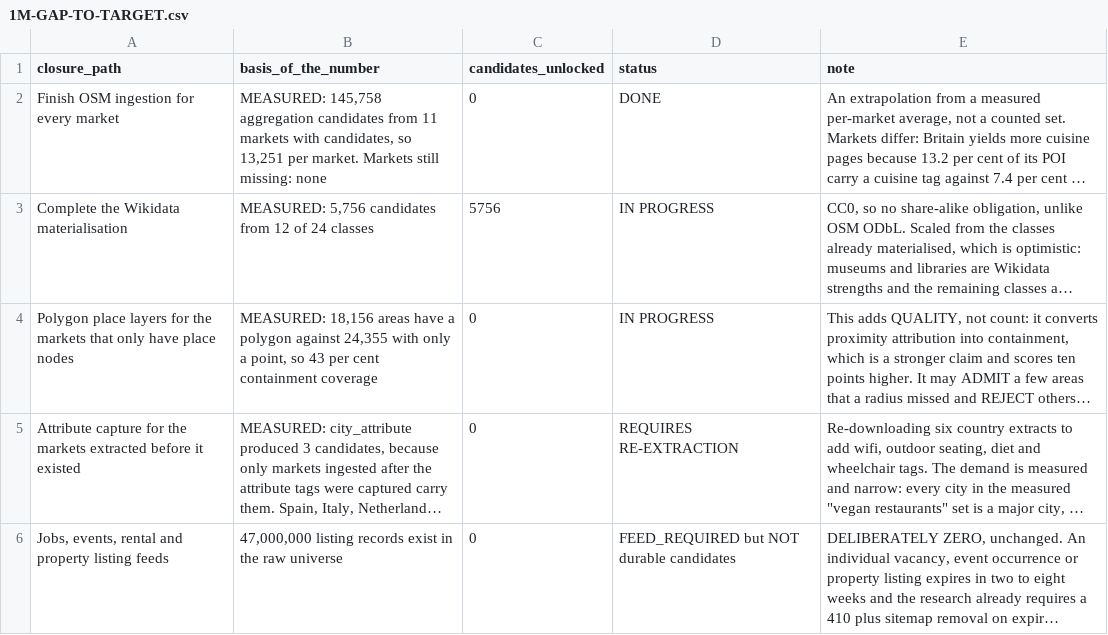
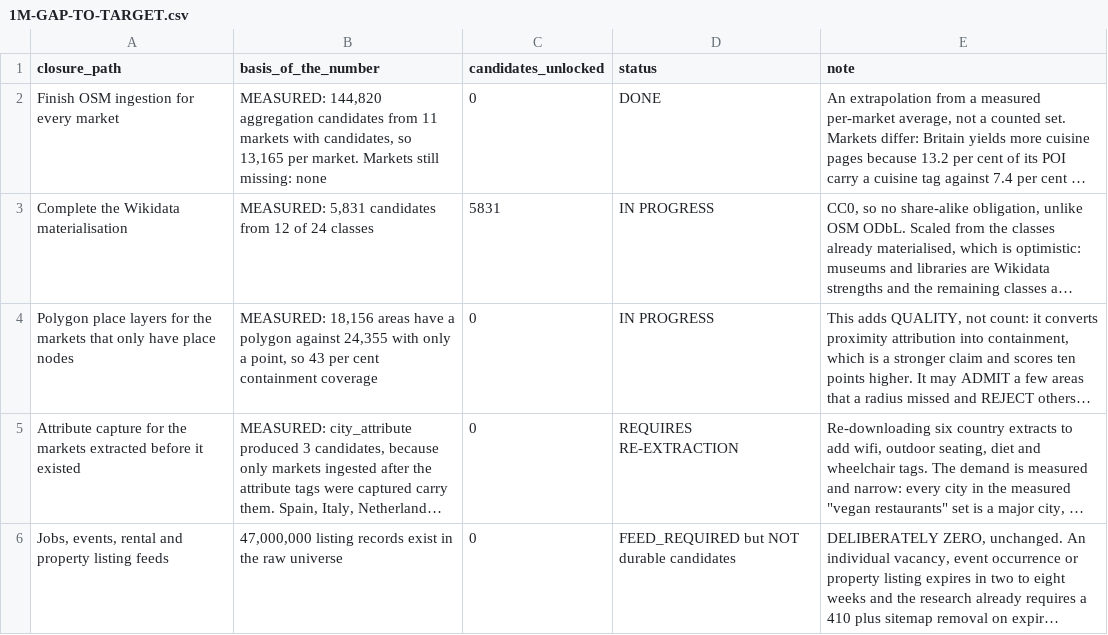
Before and after one commit to Tradeappo/Livdar-eSim, a CSV file: reports/livdar-expiry-freeze-2026-09-30/1M-GAP-TO-TARGET.csv, drawn as a sheet; only a part is shown; long unchanged cells end in …; the diff names each change by its address in the sheet, - before the commit and + after, or states it on an @@ line.

```diff
--- a/reports/livdar-expiry-freeze-2026-09-30/1M-GAP-TO-TARGET.csv
+++ b/reports/livdar-expiry-freeze-2026-09-30/1M-GAP-TO-TARGET.csv
-B2 (basis_of_the_number): MEASURED: 145,758 aggregation candidates from 11 markets with candidates, so 13,251 per market.…
+B2 (basis_of_the_number): MEASURED: 144,820 aggregation candidates from 11 markets with candidates, so 13,165 per market.…
-B3 (basis_of_the_number): MEASURED: 5,756 candidates from…
+B3 (basis_of_the_number): MEASURED: 5,831 candidates from…
-C3 (candidates_unlocked): 5756
+C3 (candidates_unlocked): 5831
```
Also changed, not shown: reports/livdar-expiry-freeze-2026-09-30/1M-FAMILY-BREAKDOWN.csv, reports/livdar-expiry-freeze-2026-09-30/1M-MARKET-BREAKDOWN.csv, 31 other files.
